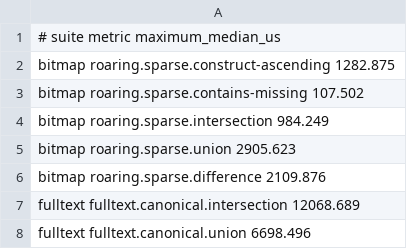
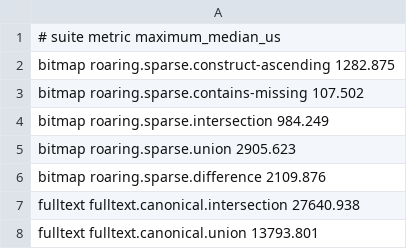
Before and after one commit to 1amageek/database-framework, a TSV file: Benchmarks/maximum-medians.tsv, drawn as a sheet.

Commit message:
Calibrate the full-text median bounds on the machine that runs the gate
The reviewed maxima for fulltext.canonical.intersection and
fulltext.canonical.union were derived from one uncontended local macOS arm64
measurement, but the gate executes on the shared xcode-27 arm64 runner. The
step has failed every run since the bounds landed, at medians that are flat
rather than rising, so the bounds recorded a provenance defect rather than a
regression.

Both maxima are now the largest median the Benchmark verification job recorded
across its eight runs from 2026-08-28 to 2026-09-01, multiplied by 1.25. That
multiplier places each maximum above the mean plus three standard deviations of
the same set, so runner contention cannot fail the gate while a regression
beyond a quarter of the observed worst case still does.

Sources/FullTextIndex/DESIGN.md owns the same two numbers and now also records
the measuring machine, the calibration set with its observed spans, and the
rule, so recalibration is mechanical instead of a fresh judgement.

```diff
--- a/Benchmarks/maximum-medians.tsv
+++ b/Benchmarks/maximum-medians.tsv
@@ -6,3 +6,3 @@ bitmap roaring.sparse.union 2905.623
 bitmap roaring.sparse.difference 2109.876
-fulltext fulltext.canonical.intersection 12068.689
-fulltext fulltext.canonical.union 6698.496
+fulltext fulltext.canonical.intersection 27640.938
+fulltext fulltext.canonical.union 13793.801
```
Also changed, not shown: 1 other file.
